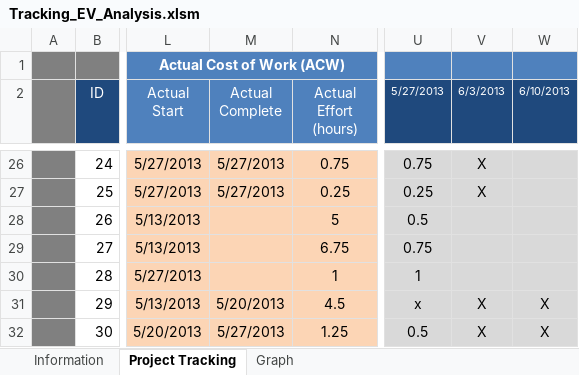
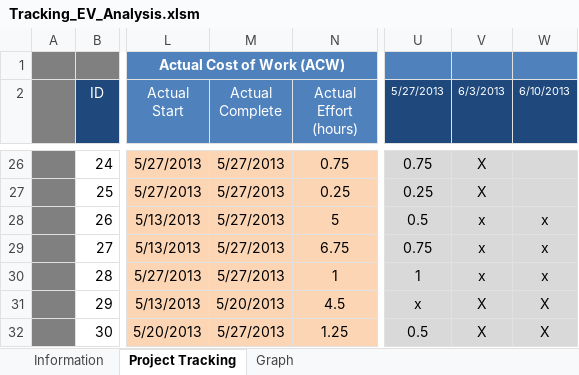
Before and after one commit to jmgirao/projetosoftware1213, an Excel workbook: Docs/Project Management/Tracking_EV_Analysis.xlsm, sheet Project Tracking, drawn as a sheet; only a part is shown, gaps mark what is left out; values as stored, in another font and other column widths than the file's, no borders; conditional formats not drawn; the diff names each change by its address in the sheet, - before the commit and + after, or states it on an @@ line.

Commit message:
closing edit task

```diff
--- a/Docs/Project Management/Tracking_EV_Analysis.xlsm (sheet Project Tracking)
+++ b/Docs/Project Management/Tracking_EV_Analysis.xlsm (sheet Project Tracking)
-M28:M30 (Actual Complete): (empty)
+M28:M30 (Actual Complete): 5/27/2013
-V28:V30 (6/3/2013): (empty)
+V28:V30 (6/3/2013): x
-W28:W30 (6/10/2013): (empty)
+W28:W30 (6/10/2013): x
```
Also changed, not shown: charts or pictures.
